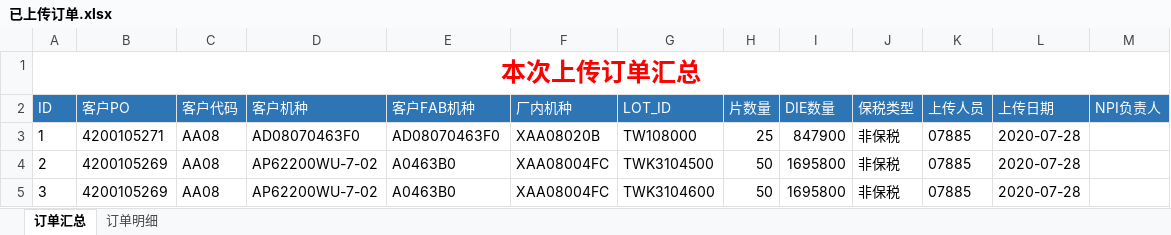
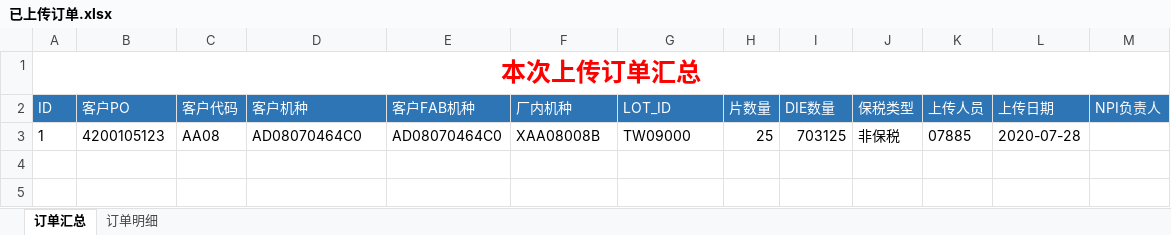
Before and after one commit to tangweicpp/cmp_py, an Excel workbook: 已上传订单.xlsx, sheet 订单汇总, drawn as a sheet; values as stored, in another font and other column widths than the file's, no borders; the diff names each change by its address in the sheet, - before the commit and + after, or states it on an @@ line.

```diff
--- a/已上传订单.xlsx (sheet 订单汇总)
+++ b/已上传订单.xlsx (sheet 订单汇总)
-B3 (客户PO): 4200105271
+B3 (客户PO): 4200105123
-D3 (客户机种): AD08070463F0
+D3 (客户机种): AD08070464C0
-E3 (客户FAB机种): AD08070463F0
+E3 (客户FAB机种): AD08070464C0
-F3 (厂内机种): XAA08020B
+F3 (厂内机种): XAA08008B
-G3 (LOT_ID): TW108000
+G3 (LOT_ID): TW09000
-I3 (DIE数量): 847900
+I3 (DIE数量): 703125
-row 4: 2 | 4200105269 | AA08 | AP62200WU-7-02 | A0463B0 | XAA08004FC | TWK3104500 | 50 | 1695800 | 非保税 | 07885 | 2020-07-28
-row 5: 3 | 4200105269 | AA08 | AP62200WU-7-02 | A0463B0 | XAA08004FC | TWK3104600 | 50 | 1695800 | 非保税 | 07885 | 2020-07-28
```
Also changed, not shown: sheet 订单明细, 4 other files.
